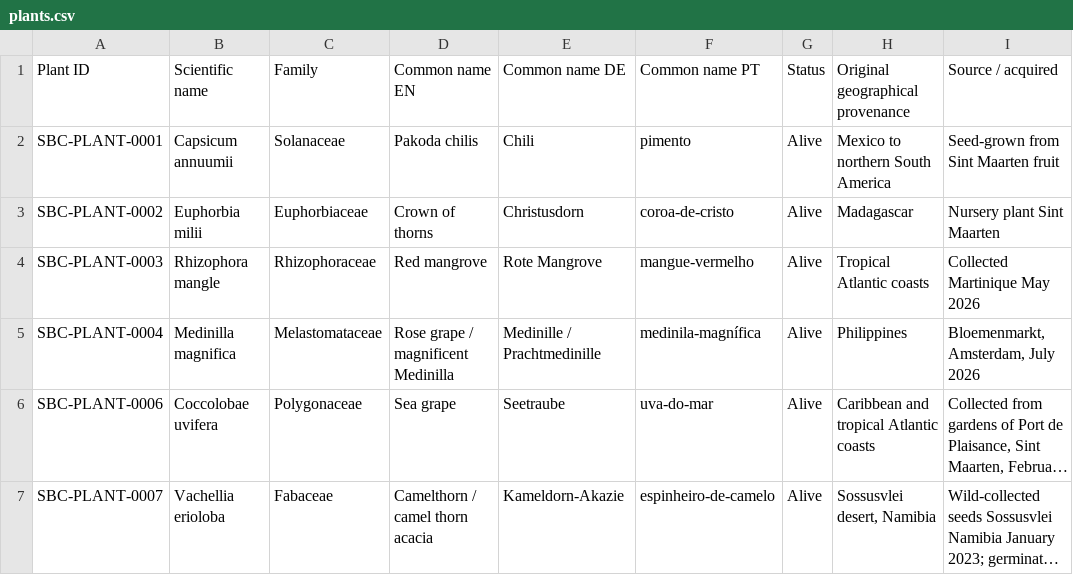
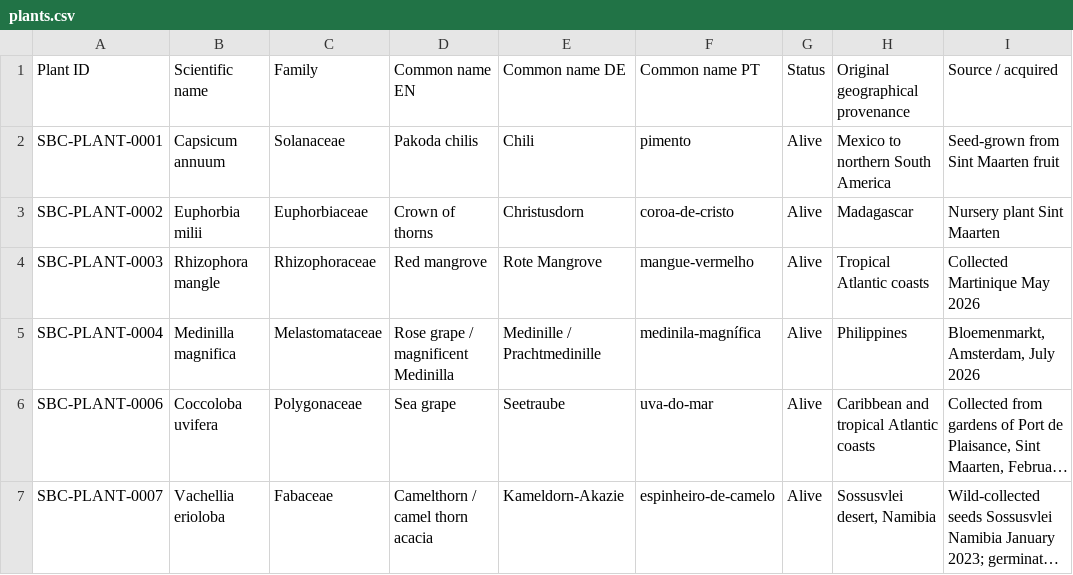
Before and after one commit to Driftwoodye/Driftwood-Garden, a CSV file: plants.csv, drawn as a sheet; only a part is shown; long unchanged cells end in …; the diff names each change by its address in the sheet, - before the commit and + after, or states it on an @@ line.

```diff
--- a/plants.csv
+++ b/plants.csv
-B2 (Scientific name): Capsicum annuumii
+B2 (Scientific name): Capsicum annuum
-B6 (Scientific name): Coccolobae uvifera
+B6 (Scientific name): Coccoloba uvifera
```
